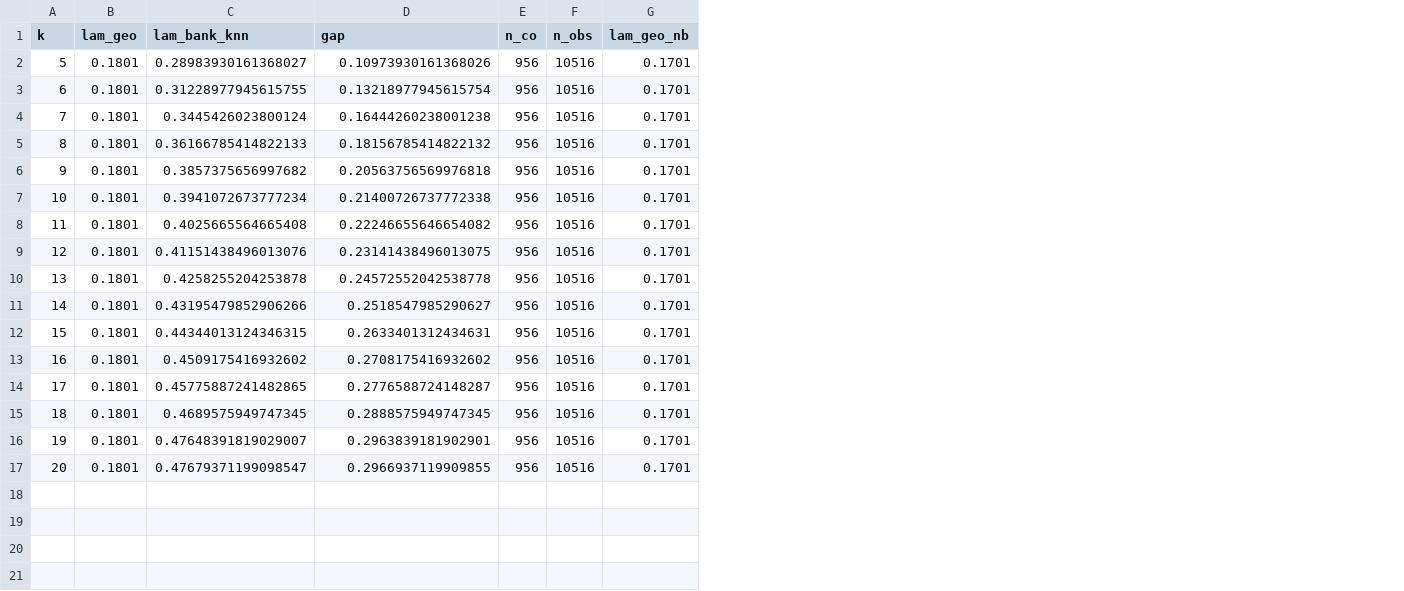
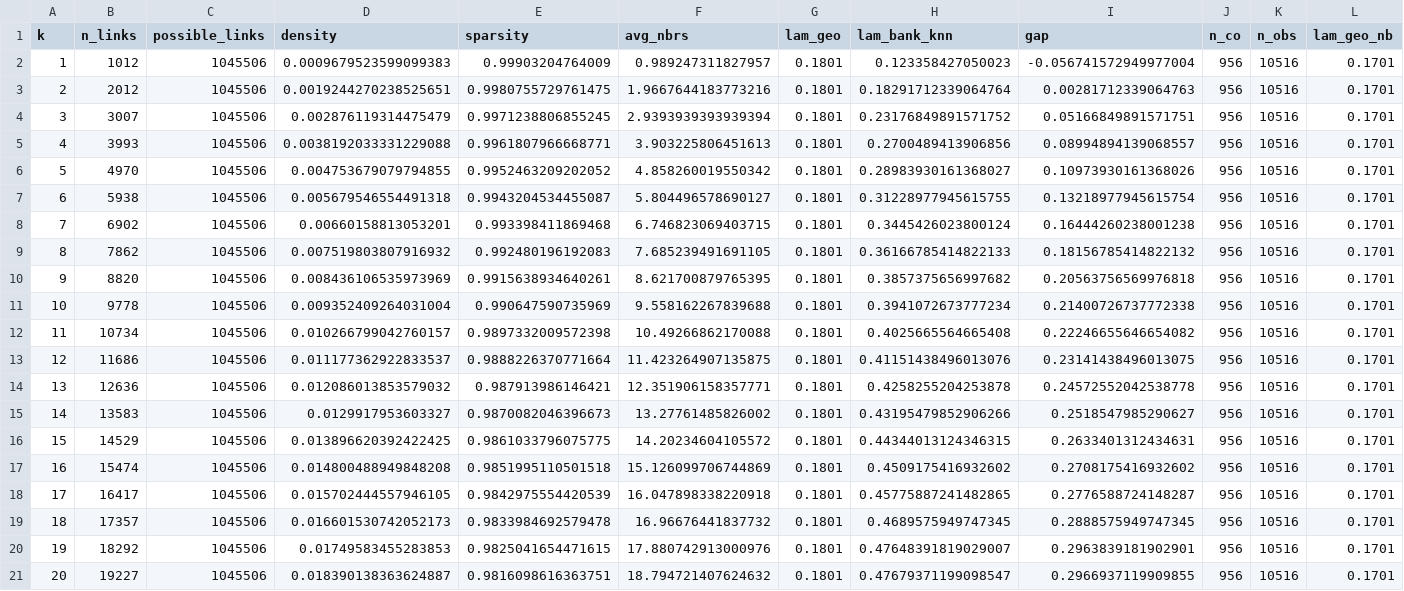
Before and after one commit to qlexiaa/banknets, a CSV file: output/knn_sweep_credit_results.csv, drawn as a sheet; only a part is shown; addresses are those after the commit; rows hold the shown columns only; the diff names each change by its address in the sheet, - before the commit and + after, or states it on an @@ line.

Commit message:
composite, hub, credit

```diff
--- a/output/knn_sweep_credit_results.csv
+++ b/output/knn_sweep_credit_results.csv
+column B (n_links), rows 6-21: 4970 | 5938 | 6902 | 7862 | 8820 | 9778 | 10734 | 11686 | 12636 | 13583 | 14529 | 15474 | 16417 | 17357 | 18292 | 19227
+column C (possible_links), rows 6-21: all 1045506
+column D (density), rows 6-21: 0.004753679079794855 | 0.005679546554491318 | 0.00660158813053201 | 0.007519803807916932 | 0.008436106535973969 | 0.009352409264031004 | 0.010266799042760157 | 0.011177362922833537 | 0.012086013853579032 | 0.0129917953603327 | 0.013896620392422425 | 0.014800488949848208 | 0.015702444557946105 | 0.016601530742052173 | 0.01749583455283853 | 0.018390138363624887
+column E (sparsity), rows 6-21: 0.9952463209202052 | 0.9943204534455087 | 0.993398411869468 | 0.992480196192083 | 0.9915638934640261 | 0.990647590735969 | 0.9897332009572398 | 0.9888226370771664 | 0.987913986146421 | 0.9870082046396673 | 0.9861033796075775 | 0.9851995110501518 | 0.9842975554420539 | 0.9833984692579478 | 0.9825041654471615 | 0.9816098616363751
+column F (avg_nbrs), rows 6-21: 4.858260019550342 | 5.804496578690127 | 6.746823069403715 | 7.685239491691105 | 8.621700879765395 | 9.558162267839688 | 10.49266862170088 | 11.423264907135875 | 12.351906158357771 | 13.27761485826002 | 14.20234604105572 | 15.126099706744869 | 16.047898338220918 | 16.96676441837732 | 17.880742913000976 | 18.794721407624632
+row 2: 1 | 1012 | 1045506 | 0.0009679523599099383 | 0.99903204764009 | 0.989247311827957 | 0.1801 | 0.123358427050023 | -0.056741572949977004 | 956 | 10516 | 0.1701
+row 3: 2 | 2012 | 1045506 | 0.0019244270238525651 | 0.9980755729761475 | 1.9667644183773216 | 0.1801 | 0.18291712339064764 | 0.00281712339064763 | 956 | 10516 | 0.1701
+row 4: 3 | 3007 | 1045506 | 0.002876119314475479 | 0.9971238806855245 | 2.9393939393939394 | 0.1801 | 0.23176849891571752 | 0.05166849891571751 | 956 | 10516 | 0.1701
+row 5: 4 | 3993 | 1045506 | 0.0038192033331229088 | 0.9961807966668771 | 3.903225806451613 | 0.1801 | 0.2700489413906856 | 0.08994894139068557 | 956 | 10516 | 0.1701
```
Also changed, not shown: output/knn_sweep_results.csv, 24 other files.
